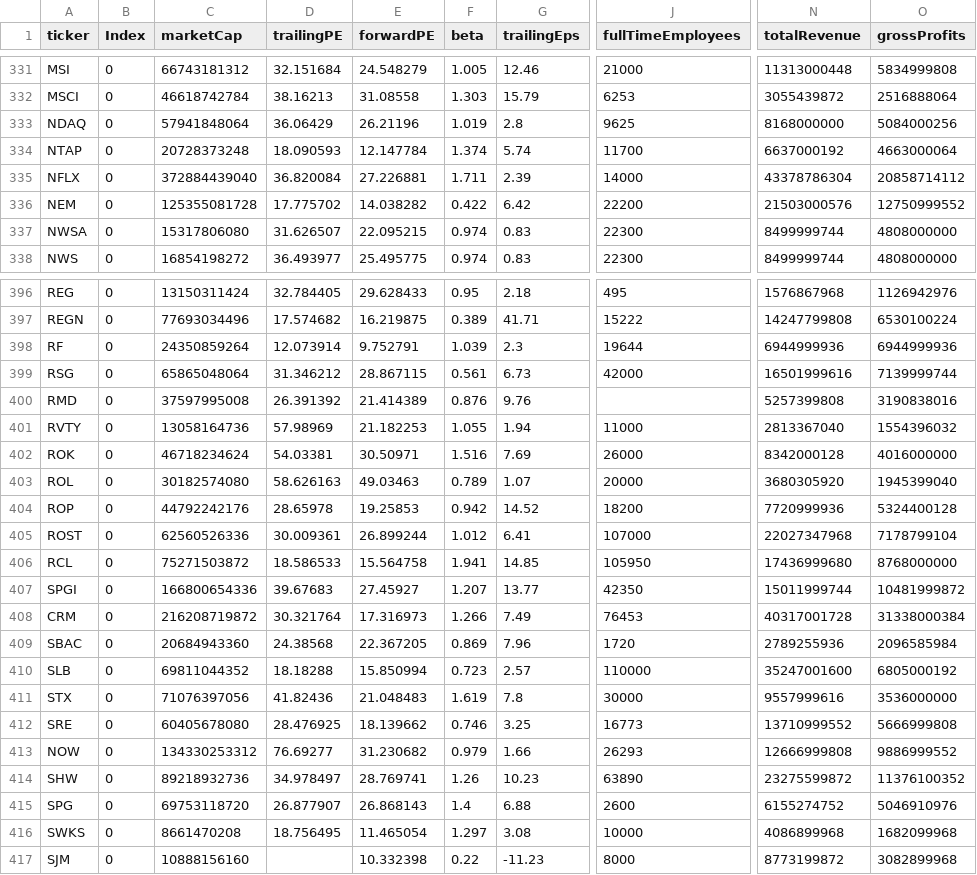
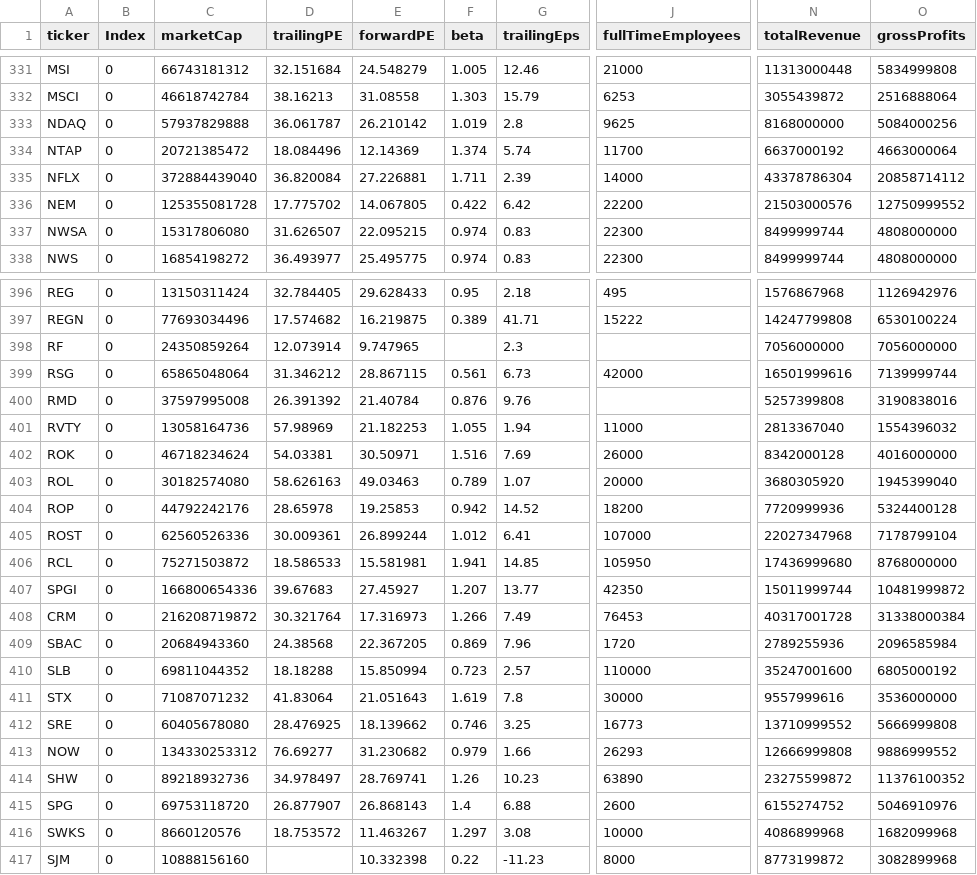
Before and after one commit to fcesterbics/Data_Stock, a CSV file: Stock_Info.csv, drawn as a sheet; only a part is shown, gaps mark what is left out; the diff covers the shown part only; the diff names each change by its address in the sheet, - before the commit and + after, or states it on an @@ line.

```diff
--- a/Stock_Info.csv
+++ b/Stock_Info.csv
-C333 (marketCap): 57941848064
+C333 (marketCap): 57937829888
-D333 (trailingPE): 36.06429
+D333 (trailingPE): 36.061787
-E333 (forwardPE): 26.21196
+E333 (forwardPE): 26.210142
-C334 (marketCap): 20728373248
+C334 (marketCap): 20721385472
-D334 (trailingPE): 18.090593
+D334 (trailingPE): 18.084496
-E334 (forwardPE): 12.147784
+E334 (forwardPE): 12.14369
-E336 (forwardPE): 14.038282
+E336 (forwardPE): 14.067805
-E398 (forwardPE): 9.752791
+E398 (forwardPE): 9.747965
-F398 (beta): 1.039
+F398 (beta): (empty)
-J398 (fullTimeEmployees): 19644
+J398 (fullTimeEmployees): (empty)
-N398 (totalRevenue): 6944999936
+N398 (totalRevenue): 7056000000
-O398 (grossProfits): 6944999936
+O398 (grossProfits): 7056000000
-E400 (forwardPE): 21.414389
+E400 (forwardPE): 21.40784
-E406 (forwardPE): 15.564758
+E406 (forwardPE): 15.581981
-C411 (marketCap): 71076397056
+C411 (marketCap): 71087071232
-D411 (trailingPE): 41.82436
+D411 (trailingPE): 41.83064
-E411 (forwardPE): 21.048483
+E411 (forwardPE): 21.051643
-C416 (marketCap): 8661470208
+C416 (marketCap): 8660120576
-D416 (trailingPE): 18.756495
+D416 (trailingPE): 18.753572
-E416 (forwardPE): 11.465054
+E416 (forwardPE): 11.463267
```
Also changed, not shown: 92 edited cells elsewhere in this file.
